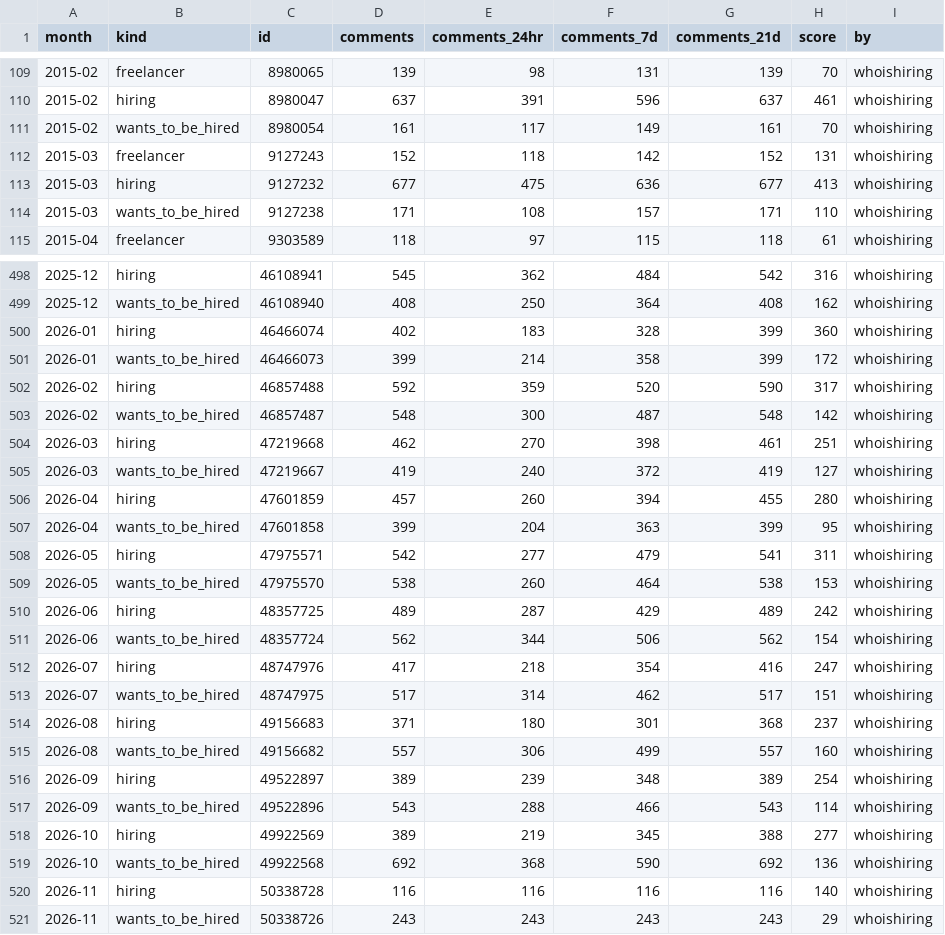
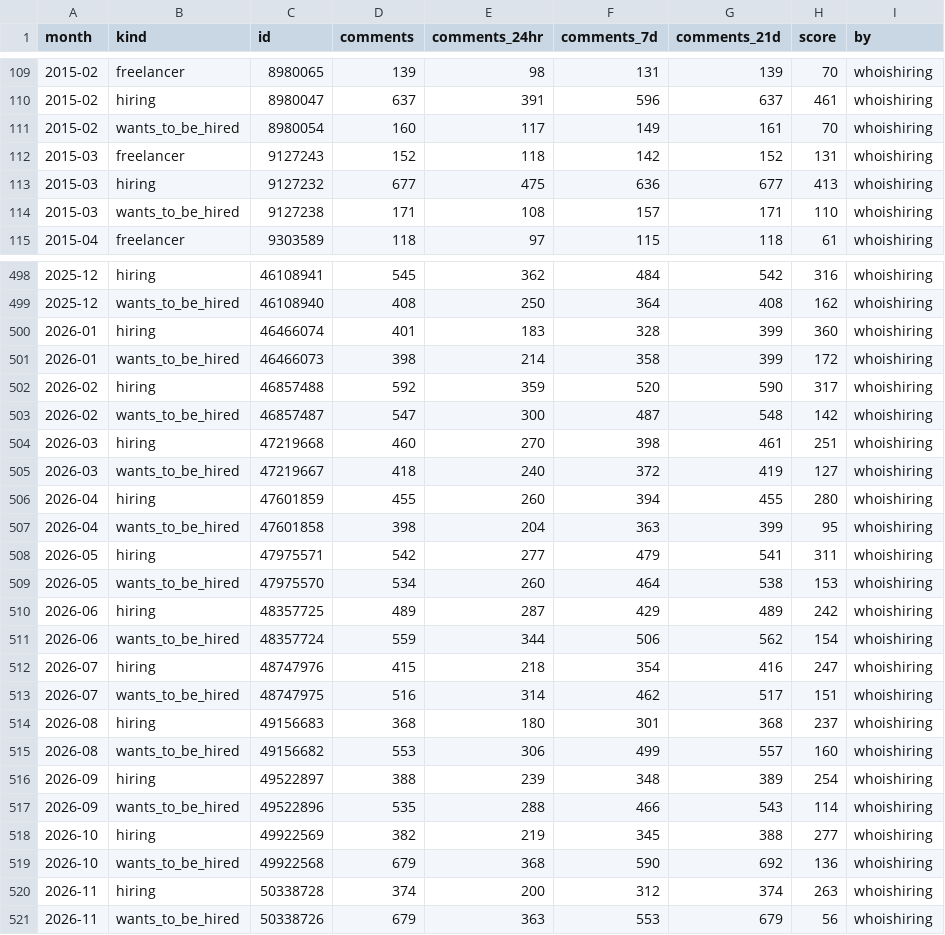
Before and after one commit to micjm/hn-hiring-index, a CSV file: data/posts.csv, drawn as a sheet; only a part is shown, gaps mark what is left out; the diff covers the shown part only; the diff names each change by its address in the sheet, - before the commit and + after, or states it on an @@ line.

```diff
--- a/data/posts.csv
+++ b/data/posts.csv
-D111 (comments): 161
+D111 (comments): 160
-D500 (comments): 402
+D500 (comments): 401
-D501 (comments): 399
+D501 (comments): 398
-D503 (comments): 548
+D503 (comments): 547
-D504 (comments): 462
+D504 (comments): 460
-D505 (comments): 419
+D505 (comments): 418
-D506 (comments): 457
+D506 (comments): 455
-D507 (comments): 399
+D507 (comments): 398
-D509 (comments): 538
+D509 (comments): 534
-D511 (comments): 562
+D511 (comments): 559
-D512 (comments): 417
+D512 (comments): 415
-D513 (comments): 517
+D513 (comments): 516
-D514 (comments): 371
+D514 (comments): 368
-D515 (comments): 557
+D515 (comments): 553
-D516 (comments): 389
+D516 (comments): 388
-D517 (comments): 543
+D517 (comments): 535
-D518 (comments): 389
+D518 (comments): 382
-D519 (comments): 692
+D519 (comments): 679
-D520 (comments): 116
+D520 (comments): 374
-E520 (comments_24hr): 116
+E520 (comments_24hr): 200
-F520 (comments_7d): 116
+F520 (comments_7d): 312
-G520 (comments_21d): 116
+G520 (comments_21d): 374
-H520 (score): 140
+H520 (score): 263
-D521 (comments): 243
+D521 (comments): 679
-E521 (comments_24hr): 243
+E521 (comments_24hr): 363
-F521 (comments_7d): 243
+F521 (comments_7d): 553
-G521 (comments_21d): 243
+G521 (comments_21d): 679
-H521 (score): 29
+H521 (score): 56
```
Also changed, not shown: 56 edited cells elsewhere in this file, data/index.csv, docs/data/index.csv, 18 other files.
